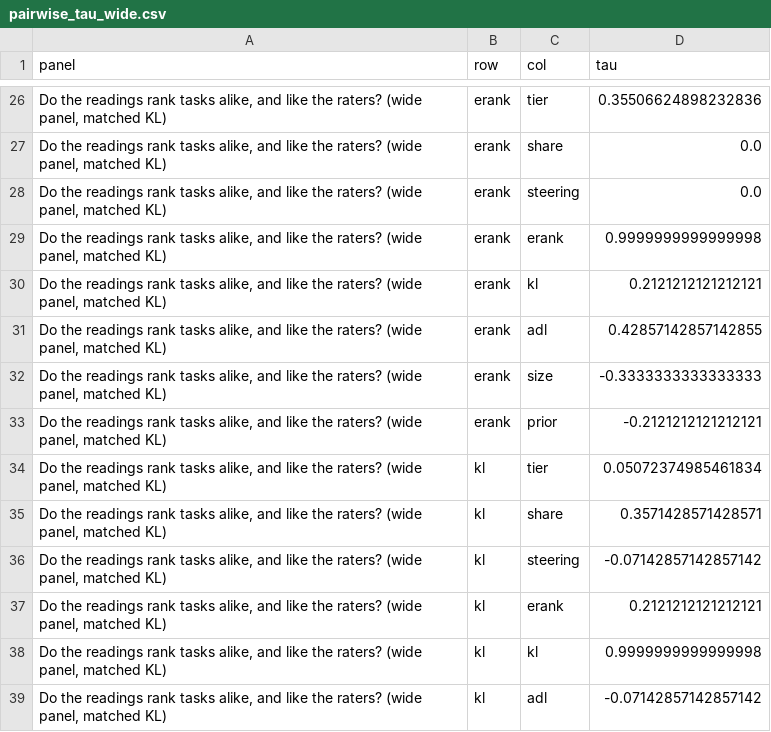
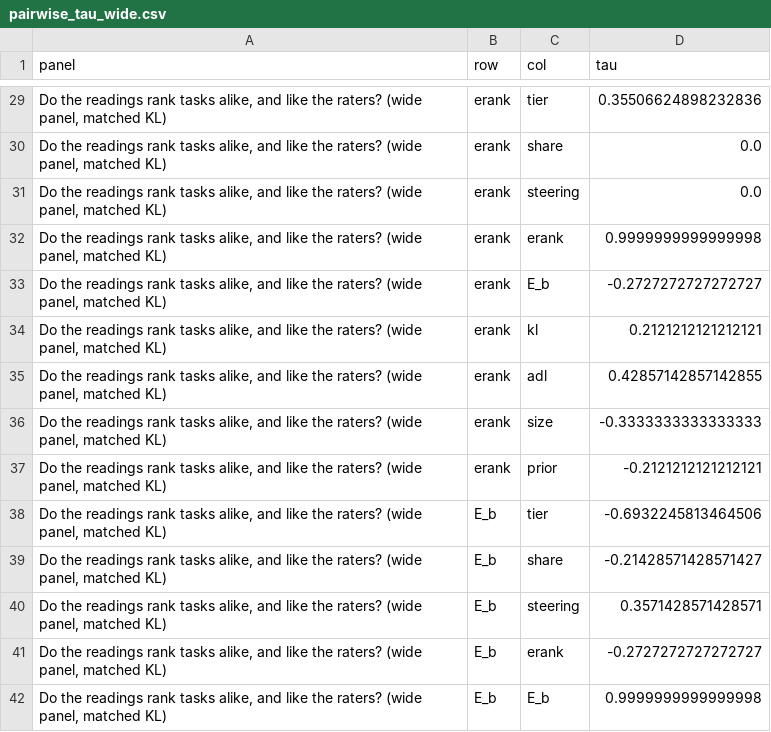
Before and after one commit to edwinagnew/commute-vpd, a CSV file: experiments/convergence_panel/figures/pairwise_tau_wide.csv, drawn as a sheet; only a part is shown, gaps mark what is left out; the shorter side is filled out with more unchanged rows; the diff covers the shown part only; the diff names each change by its address in the sheet, - before the commit and + after, or states it on an @@ line.

```diff
--- a/experiments/convergence_panel/figures/pairwise_tau_wide.csv
+++ b/experiments/convergence_panel/figures/pairwise_tau_wide.csv
+row 33: Do the readings rank tasks alike, and like the raters? (wide panel, matched KL) | erank | E_b | -0.2727272727272727
+row 38: Do the readings rank tasks alike, and like the raters? (wide panel, matched KL) | E_b | tier | -0.6932245813464506
+row 39: Do the readings rank tasks alike, and like the raters? (wide panel, matched KL) | E_b | share | -0.21428571428571427
+row 40: Do the readings rank tasks alike, and like the raters? (wide panel, matched KL) | E_b | steering | 0.3571428571428571
+row 41: Do the readings rank tasks alike, and like the raters? (wide panel, matched KL) | E_b | erank | -0.2727272727272727
+row 42: Do the readings rank tasks alike, and like the raters? (wide panel, matched KL) | E_b | E_b | 0.9999999999999998
```
Also changed, not shown: 11 added rows elsewhere in this file, experiments/convergence_panel/figures/hope1.csv, 9 other files.
